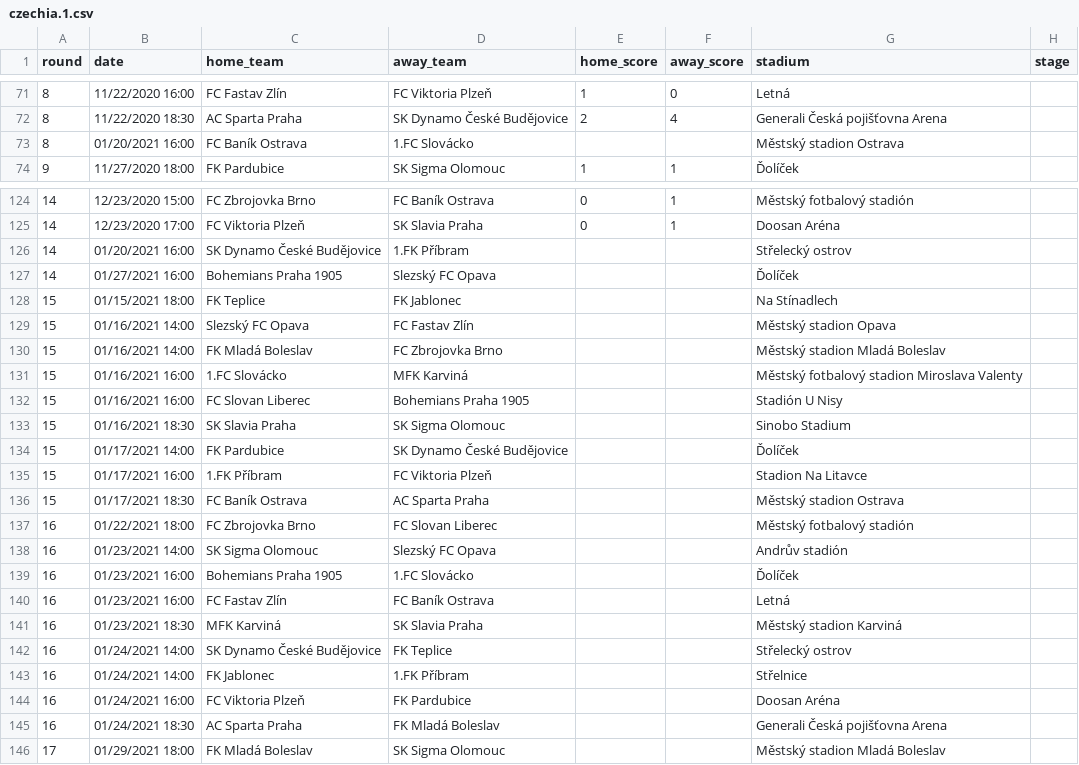
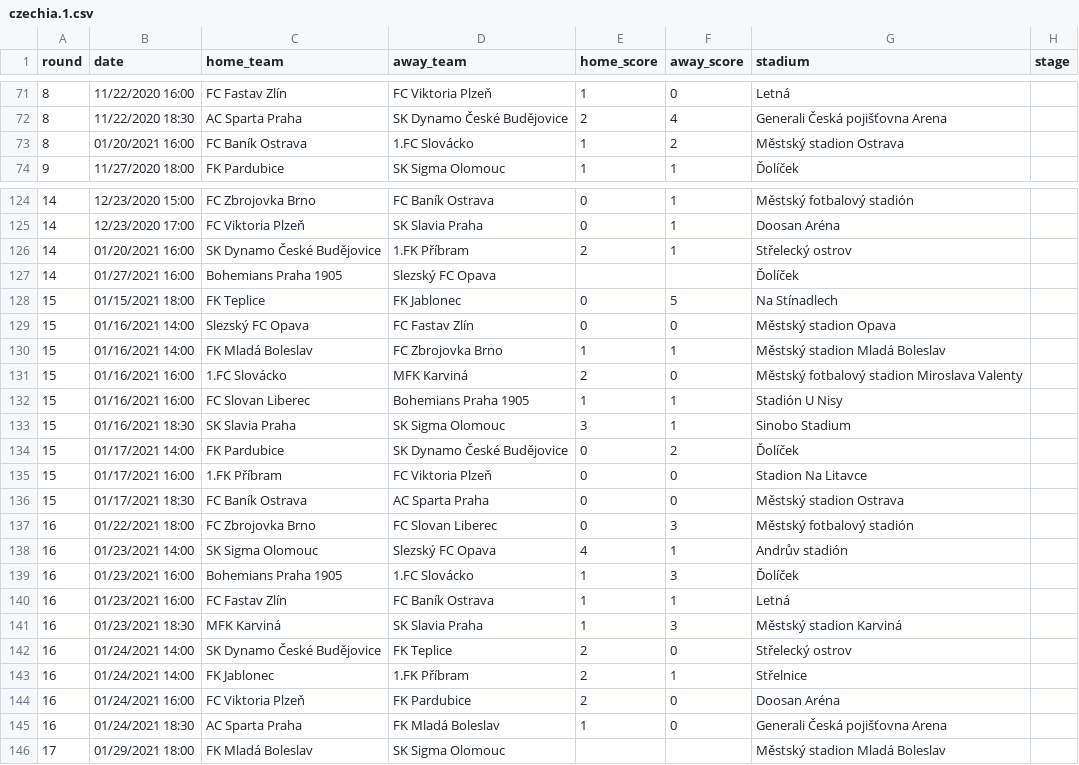
Before and after one commit to attilanagy/football-data, a CSV file: 2020s/2020-2021/czechia.1.csv, drawn as a sheet; only a part is shown, gaps mark what is left out; the diff covers the shown part only.

```diff
--- a/2020s/2020-2021/czechia.1.csv
+++ b/2020s/2020-2021/czechia.1.csv
@@ -72,3 +72,3 @@ round,date,home_team,away_team,home_score,away_score,stadium,stage
 8,11/22/2020 18:30,AC Sparta Praha,SK Dynamo České Budějovice,2,4,Generali Česká pojišťovna Arena,
-8,01/20/2021 16:00,FC Baník Ostrava,1.FC Slovácko,,,Městský stadion Ostrava,
+8,01/20/2021 16:00,FC Baník Ostrava,1.FC Slovácko,1,2,Městský stadion Ostrava,
 9,11/27/2020 18:00,FK Pardubice,SK Sigma Olomouc,1,1,Ďolíček,
@@ -125,22 +125,22 @@ round,date,home_team,away_team,home_score,away_score,stadium,stage
 14,12/23/2020 17:00,FC Viktoria Plzeň,SK Slavia Praha,0,1,Doosan Aréna,
-14,01/20/2021 16:00,SK Dynamo České Budějovice,1.FK Příbram,,,Střelecký ostrov,
+14,01/20/2021 16:00,SK Dynamo České Budějovice,1.FK Příbram,2,1,Střelecký ostrov,
 14,01/27/2021 16:00,Bohemians Praha 1905,Slezský FC Opava,,,Ďolíček,
-15,01/15/2021 18:00,FK Teplice,FK Jablonec,,,Na Stínadlech,
-15,01/16/2021 14:00,Slezský FC Opava,FC Fastav Zlín,,,Městský stadion Opava,
-15,01/16/2021 14:00,FK Mladá Boleslav,FC Zbrojovka Brno,,,Městský stadion Mladá Boleslav,
-15,01/16/2021 16:00,1.FC Slovácko,MFK Karviná,,,Městský fotbalový stadion Miroslava Valenty,
-15,01/16/2021 16:00,FC Slovan Liberec,Bohemians Praha 1905,,,Stadión U Nisy,
-15,01/16/2021 18:30,SK Slavia Praha,SK Sigma Olomouc,,,Sinobo Stadium,
-15,01/17/2021 14:00,FK Pardubice,SK Dynamo České Budějovice,,,Ďolíček,
-15,01/17/2021 16:00,1.FK Příbram,FC Viktoria Plzeň,,,Stadion Na Litavce,
-15,01/17/2021 18:30,FC Baník Ostrava,AC Sparta Praha,,,Městský stadion Ostrava,
-16,01/22/2021 18:00,FC Zbrojovka Brno,FC Slovan Liberec,,,Městský fotbalový stadión,
-16,01/23/2021 14:00,SK Sigma Olomouc,Slezský FC Opava,,,Andrův stadión,
-16,01/23/2021 16:00,Bohemians Praha 1905,1.FC Slovácko,,,Ďolíček,
-16,01/23/2021 16:00,FC Fastav Zlín,FC Baník Ostrava,,,Letná,
-16,01/23/2021 18:30,MFK Karviná,SK Slavia Praha,,,Městský stadion Karviná,
-16,01/24/2021 14:00,SK Dynamo České Budějovice,FK Teplice,,,Střelecký ostrov,
-16,01/24/2021 14:00,FK Jablonec,1.FK Příbram,,,Střelnice,
-16,01/24/2021 16:00,FC Viktoria Plzeň,FK Pardubice,,,Doosan Aréna,
-16,01/24/2021 18:30,AC Sparta Praha,FK Mladá Boleslav,,,Generali Česká pojišťovna Arena,
+15,01/15/2021 18:00,FK Teplice,FK Jablonec,0,5,Na Stínadlech,
+15,01/16/2021 14:00,Slezský FC Opava,FC Fastav Zlín,0,0,Městský stadion Opava,
+15,01/16/2021 14:00,FK Mladá Boleslav,FC Zbrojovka Brno,1,1,Městský stadion Mladá Boleslav,
+15,01/16/2021 16:00,1.FC Slovácko,MFK Karviná,2,0,Městský fotbalový stadion Miroslava Valenty,
+15,01/16/2021 16:00,FC Slovan Liberec,Bohemians Praha 1905,1,1,Stadión U Nisy,
+15,01/16/2021 18:30,SK Slavia Praha,SK Sigma Olomouc,3,1,Sinobo Stadium,
+15,01/17/2021 14:00,FK Pardubice,SK Dynamo České Budějovice,0,2,Ďolíček,
+15,01/17/2021 16:00,1.FK Příbram,FC Viktoria Plzeň,0,0,Stadion Na Litavce,
+15,01/17/2021 18:30,FC Baník Ostrava,AC Sparta Praha,0,0,Městský stadion Ostrava,
+16,01/22/2021 18:00,FC Zbrojovka Brno,FC Slovan Liberec,0,3,Městský fotbalový stadión,
+16,01/23/2021 14:00,SK Sigma Olomouc,Slezský FC Opava,4,1,Andrův stadión,
+16,01/23/2021 16:00,Bohemians Praha 1905,1.FC Slovácko,1,3,Ďolíček,
+16,01/23/2021 16:00,FC Fastav Zlín,FC Baník Ostrava,1,1,Letná,
+16,01/23/2021 18:30,MFK Karviná,SK Slavia Praha,1,3,Městský stadion Karviná,
+16,01/24/2021 14:00,SK Dynamo České Budějovice,FK Teplice,2,0,Střelecký ostrov,
+16,01/24/2021 14:00,FK Jablonec,1.FK Příbram,2,1,Střelnice,
+16,01/24/2021 16:00,FC Viktoria Plzeň,FK Pardubice,2,0,Doosan Aréna,
+16,01/24/2021 18:30,AC Sparta Praha,FK Mladá Boleslav,1,0,Generali Česká pojišťovna Arena,
 17,01/29/2021 18:00,FK Mladá Boleslav,SK Sigma Olomouc,,,Městský stadion Mladá Boleslav,
```
Also changed, not shown: 7 added rows, 7 removed rows and 22 edited cells elsewhere in this file.
